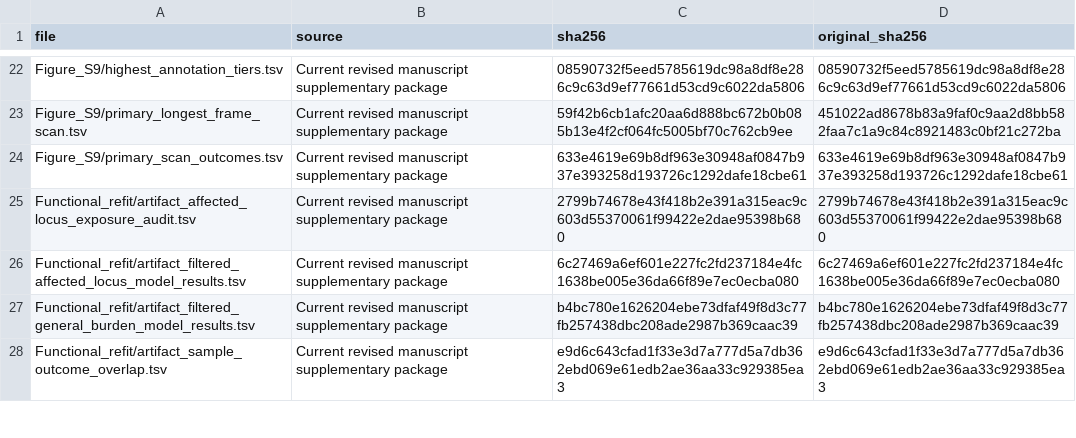
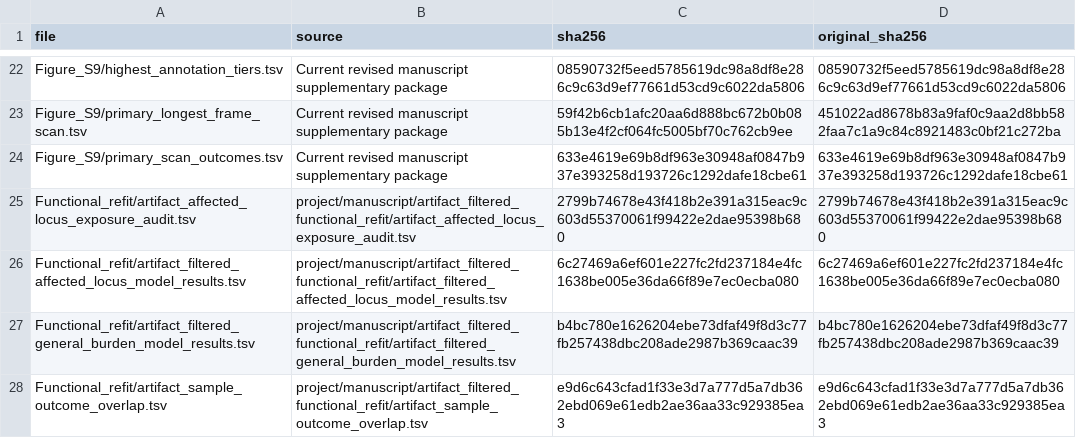
Before and after one commit to dmworstell/hml2-pangenome, a TSV file: Supplementary_Data/source_manifest.tsv, drawn as a sheet; only a part is shown, gaps mark what is left out; the diff covers the shown part only.

```diff
--- a/Supplementary_Data/source_manifest.tsv
+++ b/Supplementary_Data/source_manifest.tsv
@@ -24,5 +24,5 @@ Figure_S9/primary_longest_frame_scan.tsv	Current revised manuscript supplementar
 Figure_S9/primary_scan_outcomes.tsv	Current revised manuscript supplementary package	633e4619e69b8df963e30948af0847b937e393258d193726c1292dafe18cbe61	633e4619e69b8df963e30948af0847b937e393258d193726c1292dafe18cbe61
-Functional_refit/artifact_affected_locus_exposure_audit.tsv	Current revised manuscript supplementary package	2799b74678e43f418b2e391a315eac9c603d55370061f99422e2dae95398b680	2799b74678e43f418b2e391a315eac9c603d55370061f99422e2dae95398b680
-Functional_refit/artifact_filtered_affected_locus_model_results.tsv	Current revised manuscript supplementary package	6c27469a6ef601e227fc2fd237184e4fc1638be005e36da66f89e7ec0ecba080	6c27469a6ef601e227fc2fd237184e4fc1638be005e36da66f89e7ec0ecba080
-Functional_refit/artifact_filtered_general_burden_model_results.tsv	Current revised manuscript supplementary package	b4bc780e1626204ebe73dfaf49f8d3c77fb257438dbc208ade2987b369caac39	b4bc780e1626204ebe73dfaf49f8d3c77fb257438dbc208ade2987b369caac39
-Functional_refit/artifact_sample_outcome_overlap.tsv	Current revised manuscript supplementary package	e9d6c643cfad1f33e3d7a777d5a7db362ebd069e61edb2ae36aa33c929385ea3	e9d6c643cfad1f33e3d7a777d5a7db362ebd069e61edb2ae36aa33c929385ea3
+Functional_refit/artifact_affected_locus_exposure_audit.tsv	project/manuscript/artifact_filtered_functional_refit/artifact_affected_locus_exposure_audit.tsv	2799b74678e43f418b2e391a315eac9c603d55370061f99422e2dae95398b680	2799b74678e43f418b2e391a315eac9c603d55370061f99422e2dae95398b680
+Functional_refit/artifact_filtered_affected_locus_model_results.tsv	project/manuscript/artifact_filtered_functional_refit/artifact_filtered_affected_locus_model_results.tsv	6c27469a6ef601e227fc2fd237184e4fc1638be005e36da66f89e7ec0ecba080	6c27469a6ef601e227fc2fd237184e4fc1638be005e36da66f89e7ec0ecba080
+Functional_refit/artifact_filtered_general_burden_model_results.tsv	project/manuscript/artifact_filtered_functional_refit/artifact_filtered_general_burden_model_results.tsv	b4bc780e1626204ebe73dfaf49f8d3c77fb257438dbc208ade2987b369caac39	b4bc780e1626204ebe73dfaf49f8d3c77fb257438dbc208ade2987b369caac39
+Functional_refit/artifact_sample_outcome_overlap.tsv	project/manuscript/artifact_filtered_functional_refit/artifact_sample_outcome_overlap.tsv	e9d6c643cfad1f33e3d7a777d5a7db362ebd069e61edb2ae36aa33c929385ea3	e9d6c643cfad1f33e3d7a777d5a7db362ebd069e61edb2ae36aa33c929385ea3
```
Also changed, not shown: 16 edited cells elsewhere in this file, external_inputs.tsv, release_manifest.tsv, 32 other files.
